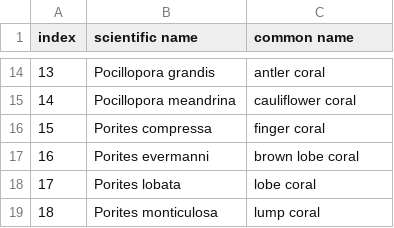
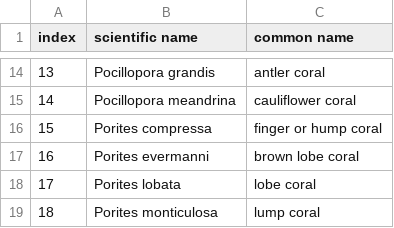
Before and after one commit to tangybit/quest-id, a CSV file: public/data/invert.csv, drawn as a sheet; only a part is shown, gaps mark what is left out.

```diff
--- a/public/data/invert.csv
+++ b/public/data/invert.csv
@@ -15,3 +15,3 @@ index,scientific name,common name
 14,Pocillopora meandrina,cauliflower coral
-15,Porites compressa,finger coral
+15,Porites compressa,finger or hump coral
 16,Porites evermanni,brown lobe coral
```
Also changed, not shown: public/data/fishes.csv, 47 other files.
